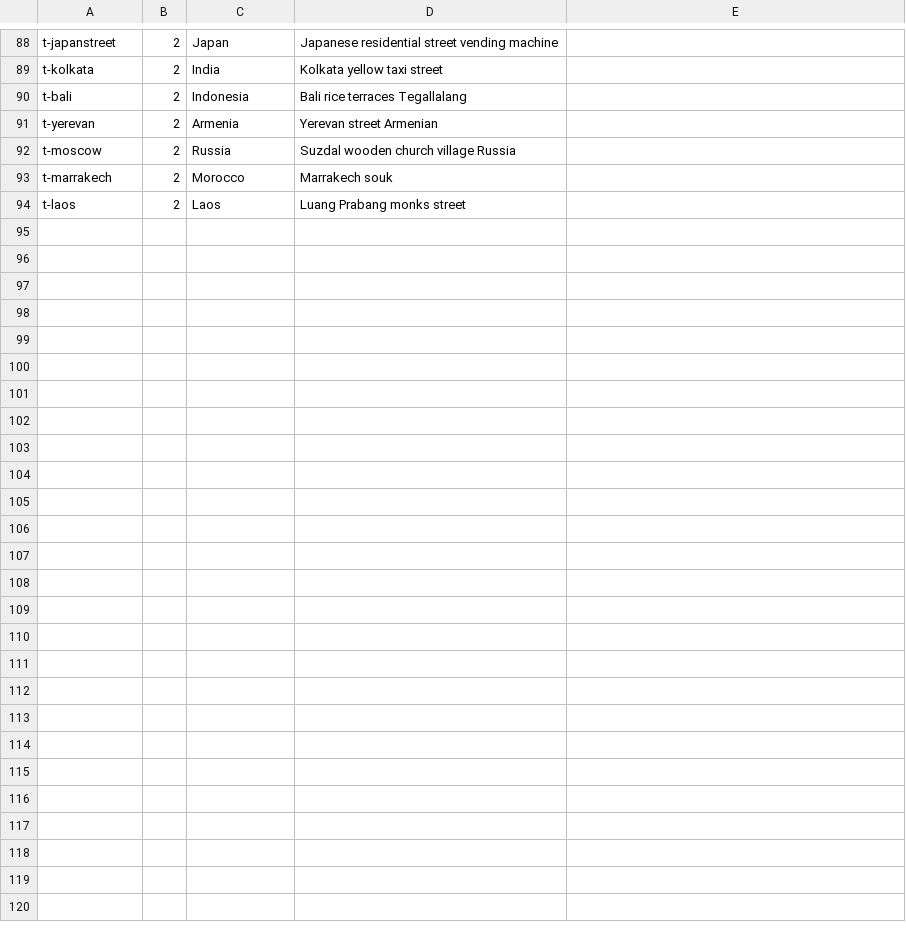
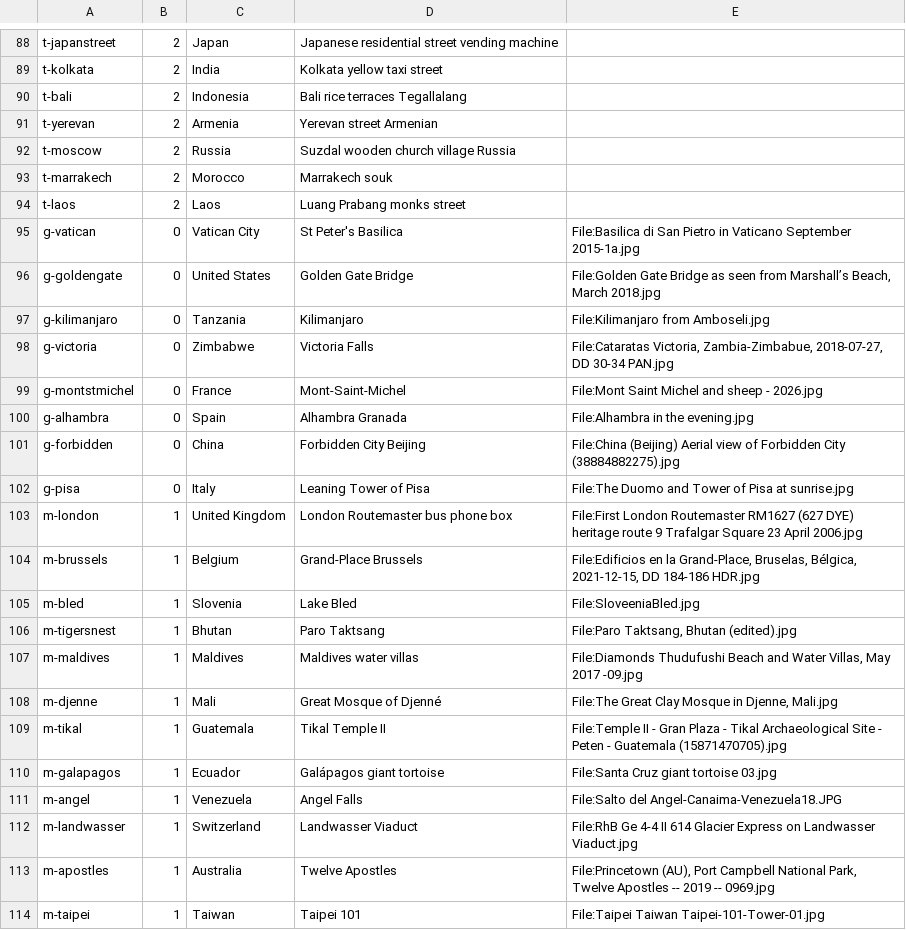
Before and after one commit to TheHumanExperience/little-sparks, a TSV file: tools/places-list.tsv, drawn as a sheet; only a part is shown, gaps mark what is left out; the diff covers the shown part only.

```diff
--- a/tools/places-list.tsv
+++ b/tools/places-list.tsv
@@ -94 +94,21 @@ t-marrakech	2	Morocco	Marrakech souk
 t-laos	2	Laos	Luang Prabang monks street
+g-vatican	0	Vatican City	St Peter's Basilica	File:Basilica di San Pietro in Vaticano September 2015-1a.jpg
+g-goldengate	0	United States	Golden Gate Bridge	File:Golden Gate Bridge as seen from Marshall’s Beach, March 2018.jpg
+g-kilimanjaro	0	Tanzania	Kilimanjaro	File:Kilimanjaro from Amboseli.jpg
+g-victoria	0	Zimbabwe	Victoria Falls	File:Cataratas Victoria, Zambia-Zimbabue, 2018-07-27, DD 30-34 PAN.jpg
+g-montstmichel	0	France	Mont-Saint-Michel	File:Mont Saint Michel and sheep - 2026.jpg
+g-alhambra	0	Spain	Alhambra Granada	File:Alhambra in the evening.jpg
+g-forbidden	0	China	Forbidden City Beijing	File:China (Beijing) Aerial view of Forbidden City (38884882275).jpg
+g-pisa	0	Italy	Leaning Tower of Pisa	File:The Duomo and Tower of Pisa at sunrise.jpg
+m-london	1	United Kingdom	London Routemaster bus phone box	File:First London Routemaster RM1627 (627 DYE) heritage route 9 Trafalgar Square 23 April 2006.jpg
+m-brussels	1	Belgium	Grand-Place Brussels	File:Edificios en la Grand-Place, Bruselas, Bélgica, 2021-12-15, DD 184-186 HDR.jpg
+m-bled	1	Slovenia	Lake Bled	File:SloveeniaBled.jpg
+m-tigersnest	1	Bhutan	Paro Taktsang	File:Paro Taktsang, Bhutan (edited).jpg
+m-maldives	1	Maldives	Maldives water villas	File:Diamonds Thudufushi Beach and Water Villas, May 2017 -09.jpg
+m-djenne	1	Mali	Great Mosque of Djenné	File:The Great Clay Mosque in Djenne, Mali.jpg
+m-tikal	1	Guatemala	Tikal Temple II	File:Temple II - Gran Plaza - Tikal Archaeological Site - Peten - Guatemala (15871470705).jpg
+m-galapagos	1	Ecuador	Galápagos giant tortoise	File:Santa Cruz giant tortoise 03.jpg
+m-angel	1	Venezuela	Angel Falls	File:Salto del Angel-Canaima-Venezuela18.JPG
+m-landwasser	1	Switzerland	Landwasser Viaduct	File:RhB Ge 4-4 II 614 Glacier Express on Landwasser Viaduct.jpg
+m-apostles	1	Australia	Twelve Apostles	File:Princetown (AU), Port Campbell National Park, Twelve Apostles -- 2019 -- 0969.jpg
+m-taipei	1	Taiwan	Taipei 101	File:Taipei Taiwan Taipei-101-Tower-01.jpg
```
Also changed, not shown: 10 added rows elsewhere in this file, 34 other files.
